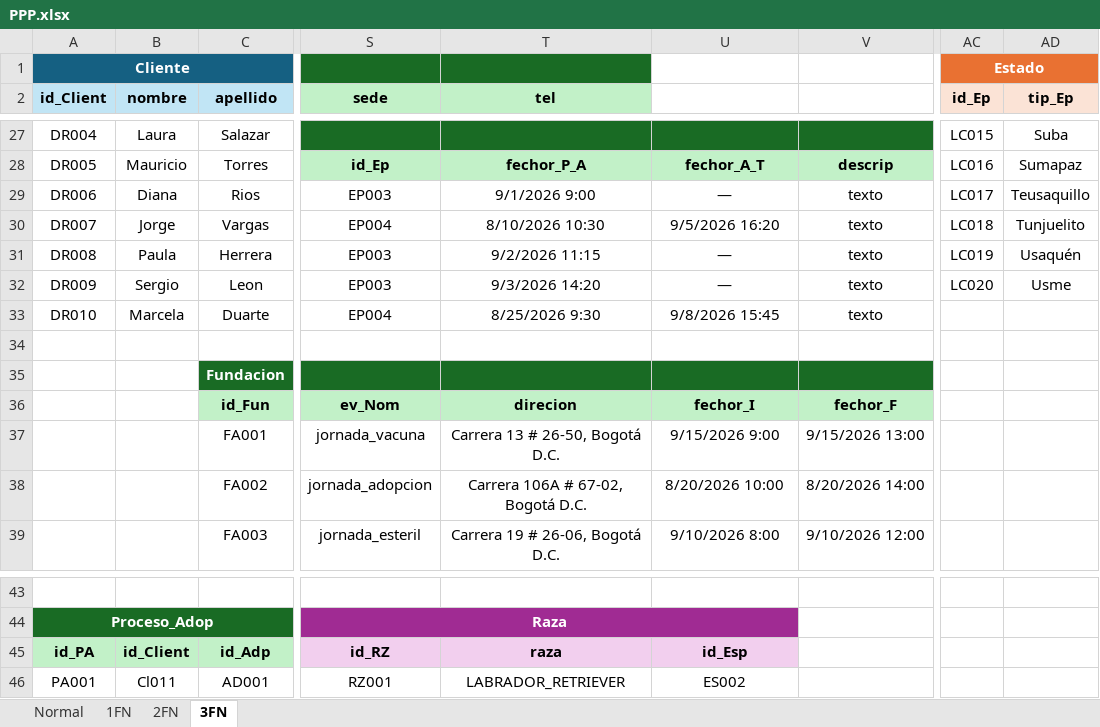
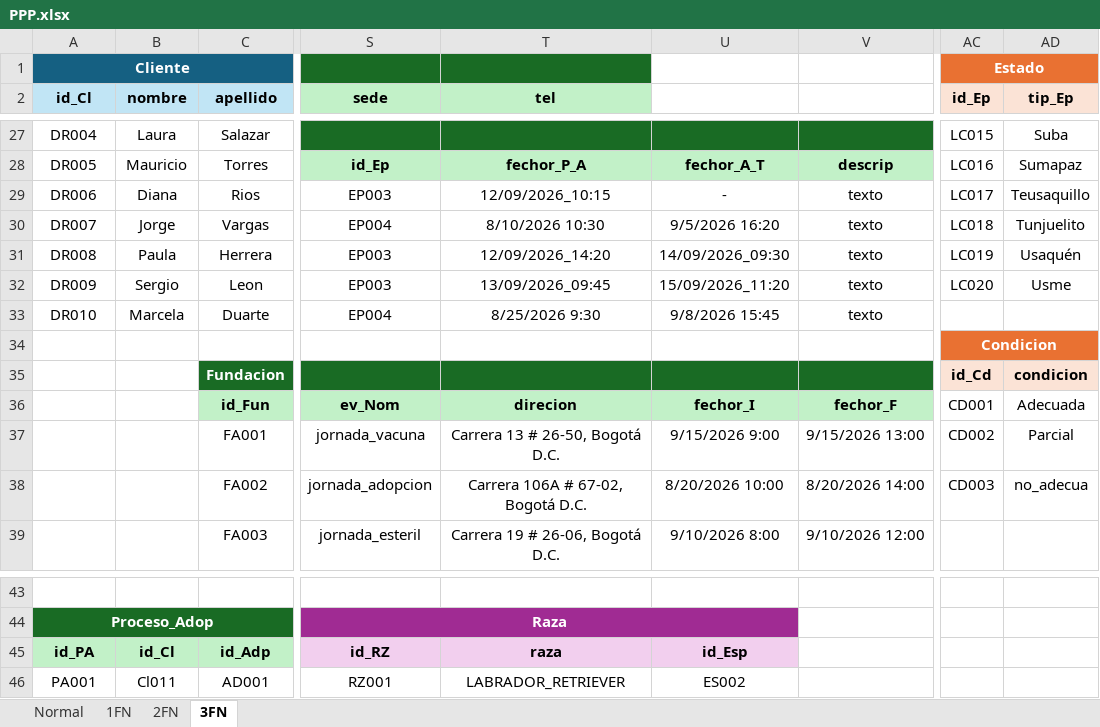
Before and after one commit to Angelcbbc/PROYECTO_ADSO_KJGA, an Excel workbook: NOSOTROS/Angel/exposicion/PPP.xlsx, sheet 3FN, drawn as a sheet; only a part is shown, gaps mark what is left out; values as stored, in another font and other column widths than the file's, no borders; the diff names each change by its address in the sheet, - before the commit and + after, or states it on an @@ line.

```diff
--- a/NOSOTROS/Angel/exposicion/PPP.xlsx (sheet 3FN)
+++ b/NOSOTROS/Angel/exposicion/PPP.xlsx (sheet 3FN)
-A2: id_Client
+A2: id_Cl
-T29 (tel): 9/1/2026 9:00
+T29 (tel): 12/09/2026_10:15
-U29: —
+U29: -
-T31 (tel): 9/2/2026 11:15
+T31 (tel): 12/09/2026_14:20
-U31: —
+U31: 14/09/2026_09:30
-T32 (tel): 9/3/2026 14:20
+T32 (tel): 13/09/2026_09:45
-U32: —
+U32: 15/09/2026_11:20
-AC34 (id_Ep): (empty)
+AC34 (id_Ep): Condicion
-AC34:AD34 fill: none
+AC34:AD34 fill: #E97132
+AC34:AD34 merged
-AC35 (id_Ep): (empty)
+AC35 (id_Ep): id_Cd
-AC35:AD35 fill: none
+AC35:AD35 fill: #FBE3D6
-AD35 (tip_Ep): (empty)
+AD35 (tip_Ep): condicion
-AC36 (id_Ep): (empty)
+AC36 (id_Ep): CD001
-AD36 (tip_Ep): (empty)
+AD36 (tip_Ep): Adecuada
-AC37 (id_Ep): (empty)
+AC37 (id_Ep): CD002
-AD37 (tip_Ep): (empty)
+AD37 (tip_Ep): Parcial
-AC38 (id_Ep): (empty)
+AC38 (id_Ep): CD003
-AD38 (tip_Ep): (empty)
+AD38 (tip_Ep): no_adecua
-B45 (nombre): id_Client
+B45 (nombre): id_Cl
```
Also changed, not shown: sheet 2FN, 2 other files.
